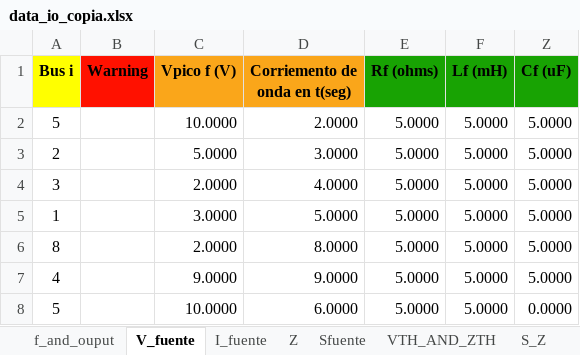
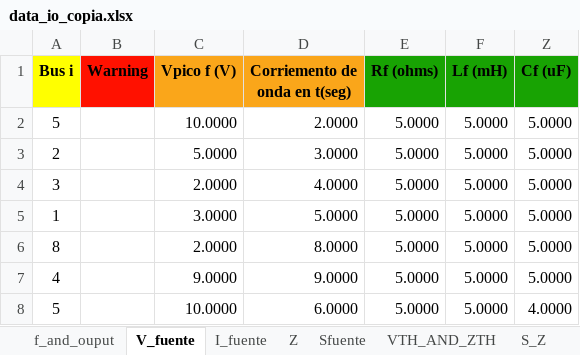
Before and after one commit to Arnorwer/Proyecto-Redes-Abr-Jul, an Excel workbook: data_io_copia.xlsx, sheet V_fuente, drawn as a sheet; values as stored, in another font and other column widths than the file's, no borders; the diff names each change by its address in the sheet, - before the commit and + after, or states it on an @@ line.

```diff
--- a/data_io_copia.xlsx (sheet V_fuente)
+++ b/data_io_copia.xlsx (sheet V_fuente)
-Z8 (Cf (uF)): 0.0000
+Z8 (Cf (uF)): 4.0000
```
Also changed, not shown: sheet Z, sheet I_fuente, 1 other file.
